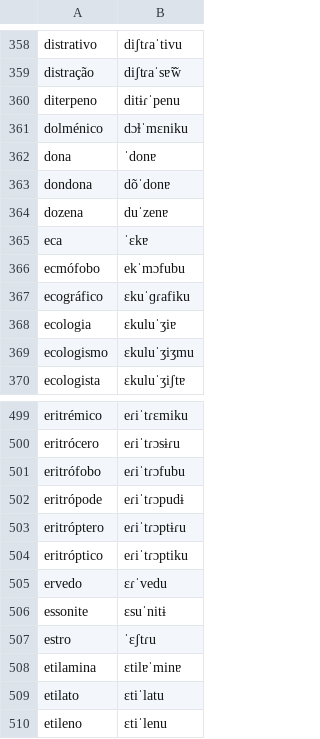
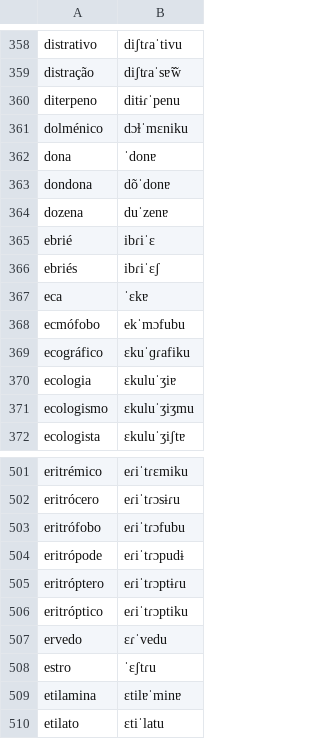
Before and after one commit to TigreGotico/o2i-lexicons, a TSV file: o2i_lexicons/data/patches/pt-PT/infopedia.tsv, drawn as a sheet; only a part is shown, gaps mark what is left out; the shorter side is filled out with more unchanged rows; removed rows and columns are numbered as before the commit, all else as after; the diff names each change by its address in the sheet, - before the commit and + after, or states it on an @@ line.

```diff
--- a/o2i_lexicons/data/patches/pt-PT/infopedia.tsv
+++ b/o2i_lexicons/data/patches/pt-PT/infopedia.tsv
+row 365: ebrié | ibɾiˈɛ
+row 366: ebriés | ibɾiˈɛʃ
-row 506: essonite | ɛsuˈnitɨ
```
Also changed, not shown: o2i_lexicons/data/pt-PT/infopedia.tsv, 6 other files.
